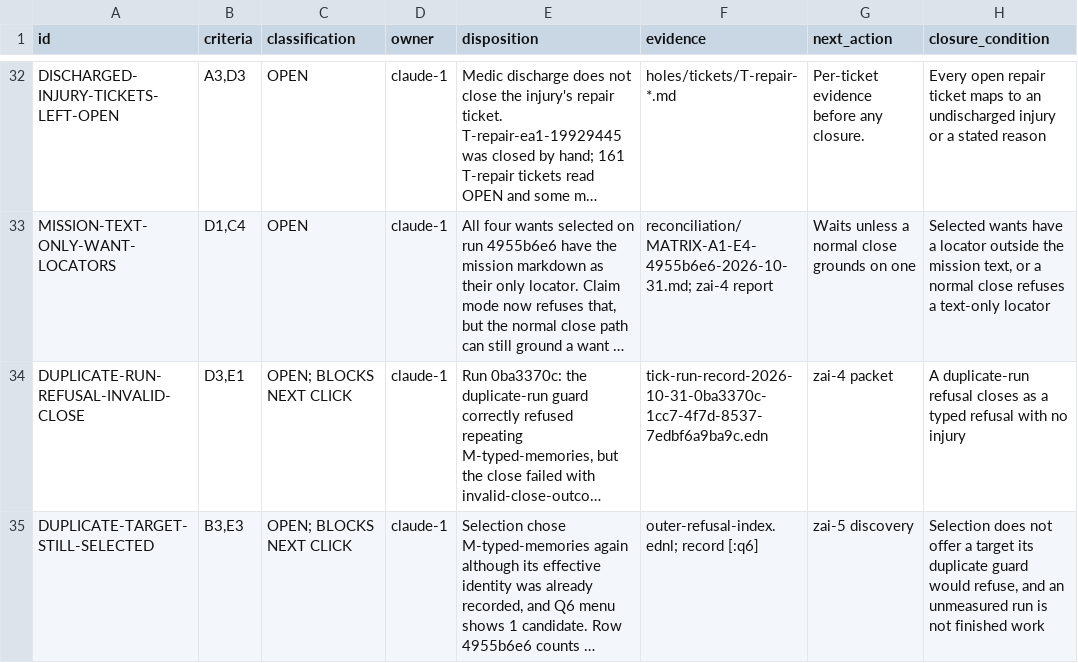
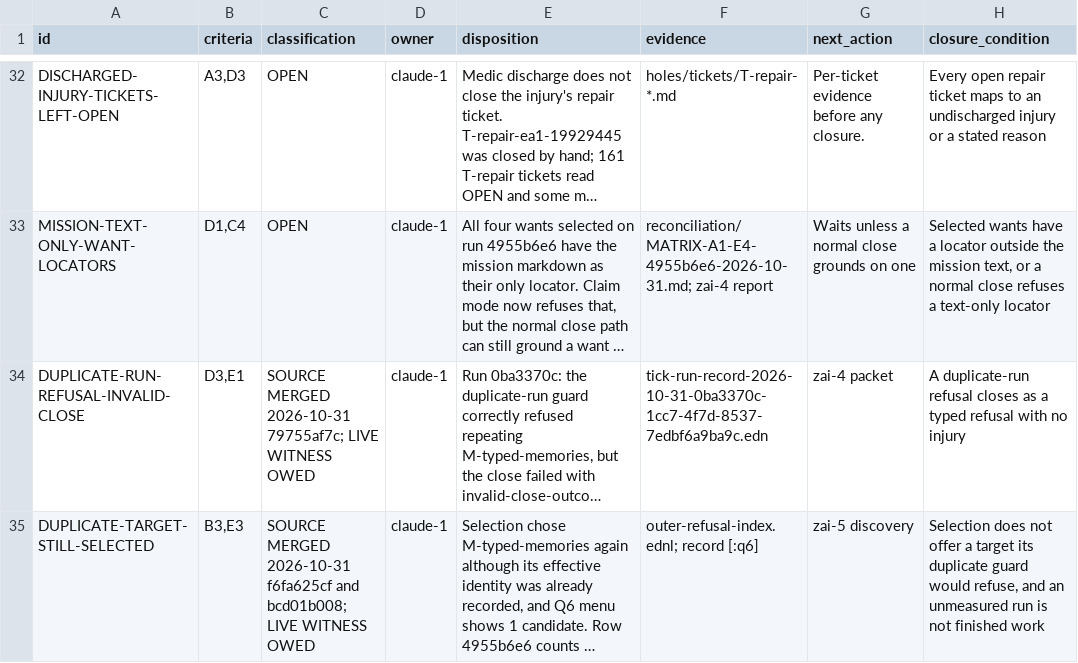
Before and after one commit to tothedarktowercame/futon2, a TSV file: holes/labs/wm-contract/criteria-completeness-deficits.tsv, drawn as a sheet; only a part is shown, gaps mark what is left out; long unchanged cells end in …; the diff names each change by its address in the sheet, - before the commit and + after, or states it on an @@ line.

```diff
--- a/holes/labs/wm-contract/criteria-completeness-deficits.tsv
+++ b/holes/labs/wm-contract/criteria-completeness-deficits.tsv
-C34 (classification): OPEN; BLOCKS NEXT CLICK
+C34 (classification): SOURCE MERGED 2026-10-31 79755af7c; LIVE WITNESS OWED
-C35 (classification): OPEN; BLOCKS NEXT CLICK
+C35 (classification): SOURCE MERGED 2026-10-31 f6fa625cf and bcd01b008; LIVE WITNESS OWED
```
